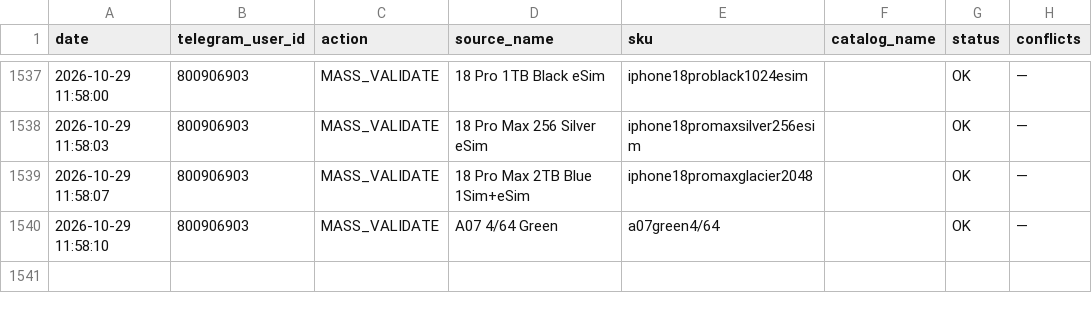
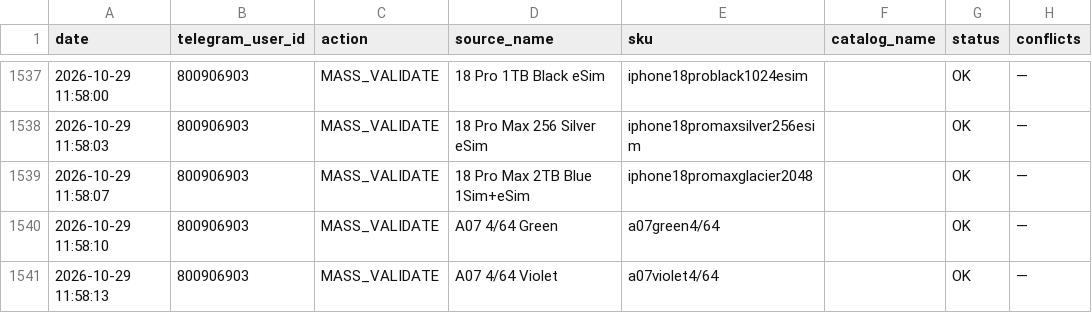
Before and after one commit to alisavladimirovna02-source/price-bot, a CSV file: mapping_history.csv, drawn as a sheet; only a part is shown, gaps mark what is left out.

Commit message:
Record mapping MASS_VALIDATE

```diff
--- a/mapping_history.csv
+++ b/mapping_history.csv
@@ -1540 +1540,2 @@ date,telegram_user_id,action,source_name,sku,catalog_name,status,conflicts
 2026-10-29 11:58:10,800906903,MASS_VALIDATE,A07 4/64 Green,a07green4/64,,OK,—
+2026-10-29 11:58:13,800906903,MASS_VALIDATE,A07 4/64 Violet,a07violet4/64,,OK,—
```
